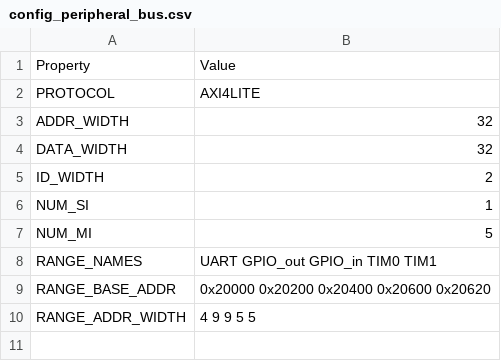
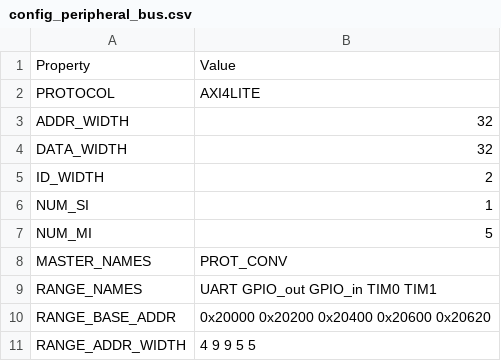
Before and after one commit to MaistoV/UninaSoC, a CSV file: config/configs/embedded/config_peripheral_bus.csv, drawn as a sheet; the diff names each change by its address in the sheet, - before the commit and + after, or states it on an @@ line.

```diff
--- a/config/configs/embedded/config_peripheral_bus.csv
+++ b/config/configs/embedded/config_peripheral_bus.csv
+row 8: MASTER_NAMES | PROT_CONV
```
Also changed, not shown: config/configs/embedded/config_main_bus.csv, config/configs/hpc/config_main_bus.csv, 10 other files.
